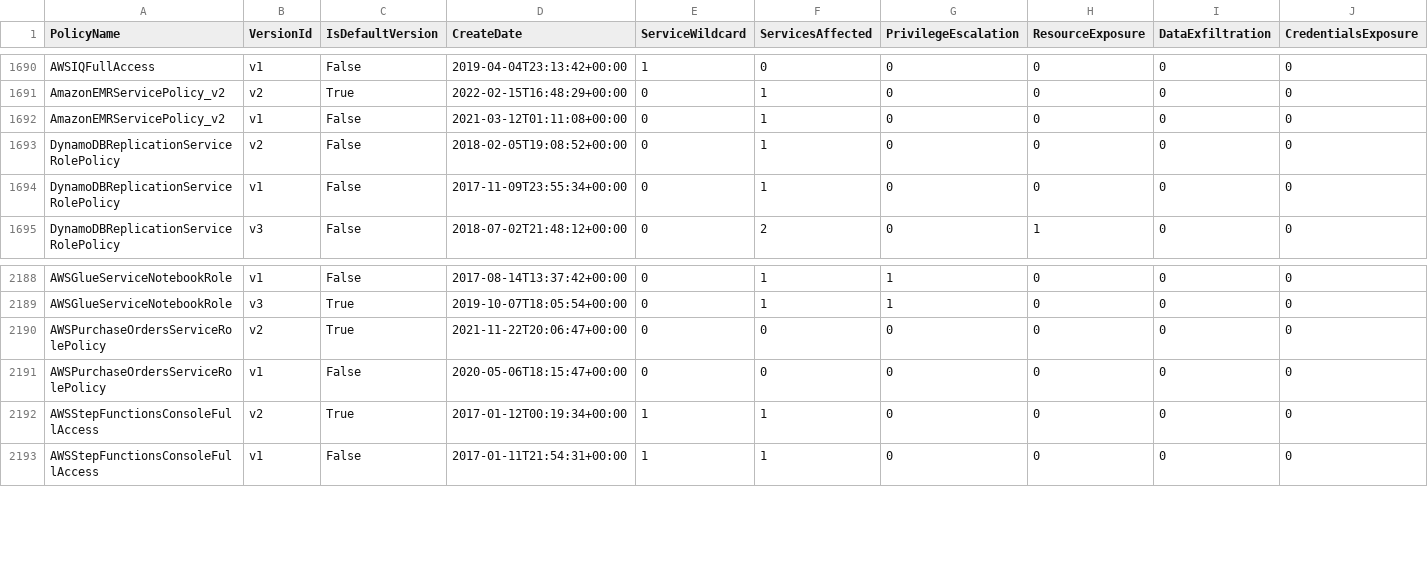
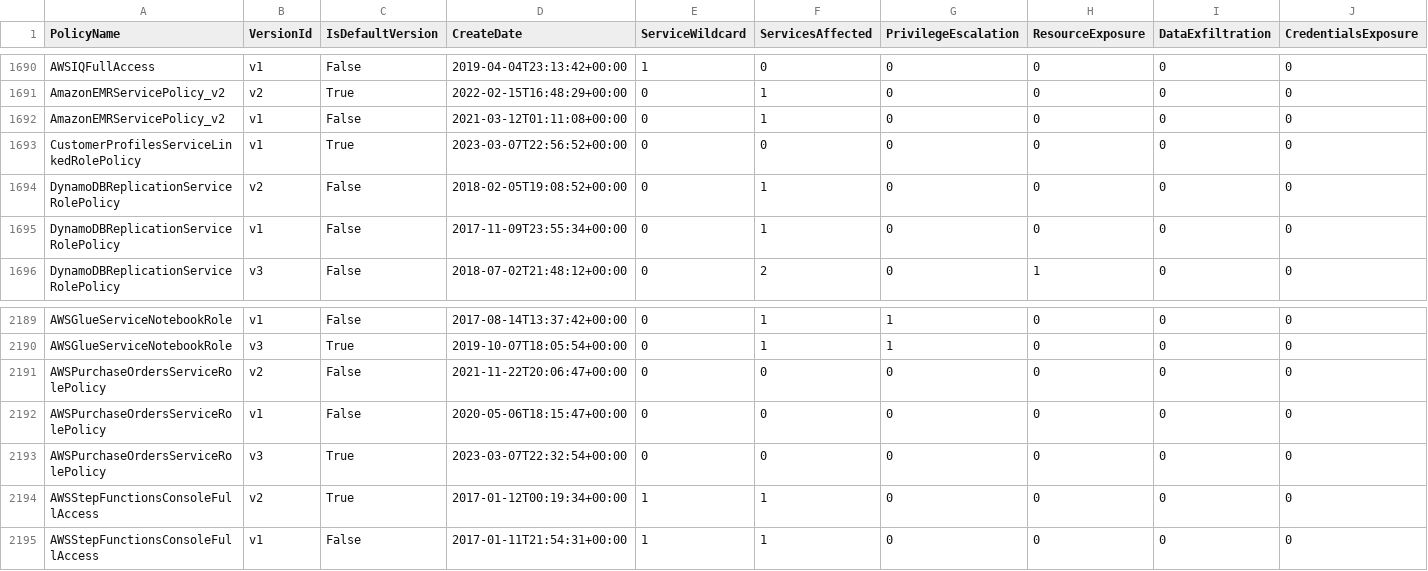
Before and after one commit to tenchi-security/camp, a CSV file: versions_summary.csv, drawn as a sheet; only a part is shown, gaps mark what is left out; addresses are those after the commit; rows hold the shown columns only; the diff names each change by its address in the sheet, - before the commit and + after, or states it on an @@ line.

```diff
--- a/versions_summary.csv
+++ b/versions_summary.csv
+row 1693: CustomerProfilesServiceLinkedRolePolicy | v1 | True | 2023-03-07T22:56:52+00:00 | 0 | 0 | 0 | 0 | 0 | 0
-C2191 (IsDefaultVersion): True
+C2191 (IsDefaultVersion): False
+row 2193: AWSPurchaseOrdersServiceRolePolicy | v3 | True | 2023-03-07T22:32:54+00:00 | 0 | 0 | 0 | 0 | 0 | 0
```
Also changed, not shown: 9 other files.
